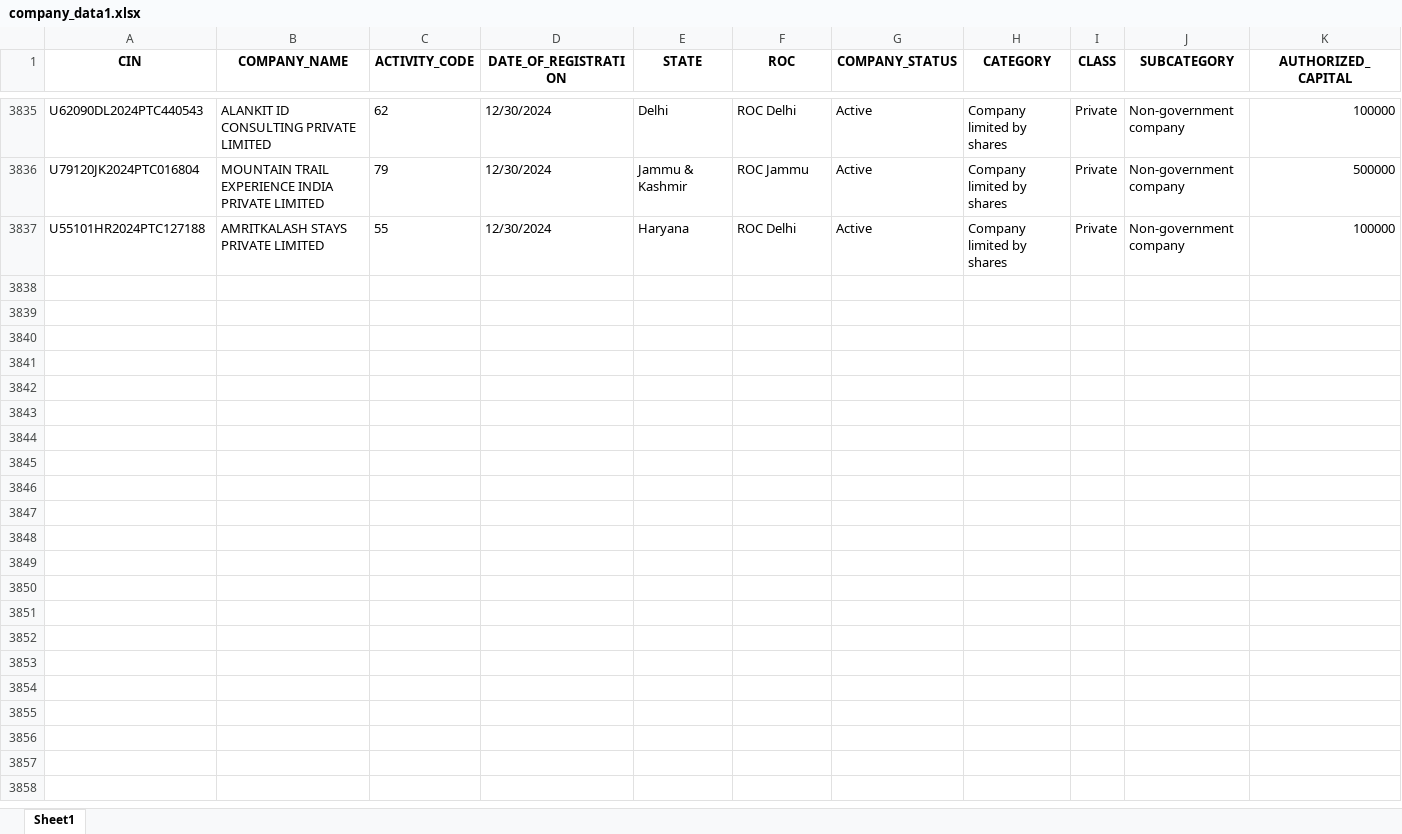
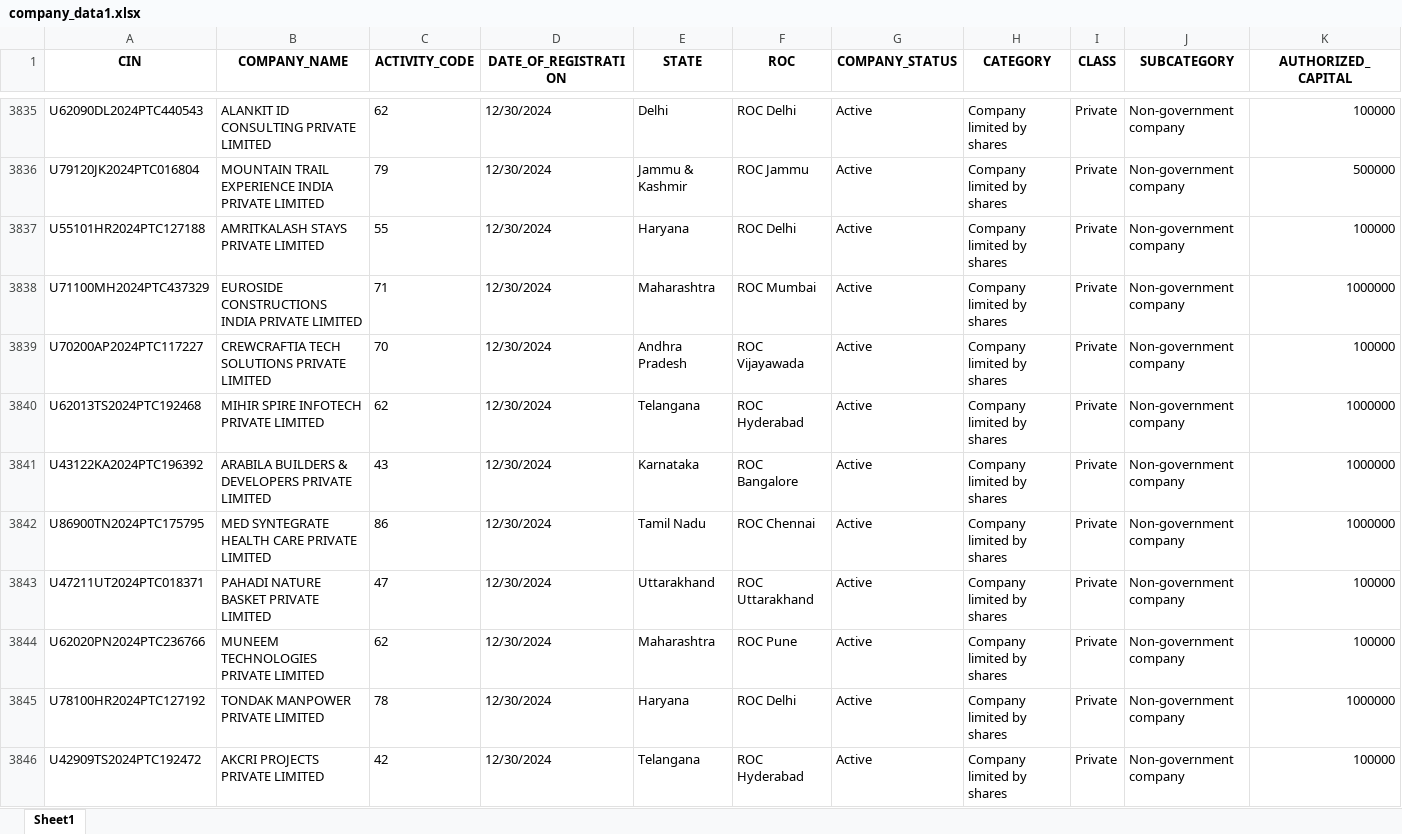
Before and after one commit to AbhinavChebrolu/99Papers-v2-singlerun, an Excel workbook: company_data1.xlsx, sheet Sheet1, drawn as a sheet; only a part is shown, gaps mark what is left out; values as stored, in another font and other column widths than the file's, no borders; rows hold the shown columns only; the diff covers the shown part only; the diff names each change by its address in the sheet, - before the commit and + after, or states it on an @@ line.

```diff
--- a/company_data1.xlsx (sheet Sheet1)
+++ b/company_data1.xlsx (sheet Sheet1)
+row 3838: U71100MH2024PTC437329 | EUROSIDE CONSTRUCTIONS INDIA PRIVATE LIMITED | 71 | 12/30/2024 | Maharashtra | ROC Mumbai | Active | Company limited by shares | Private | Non-government company | 1000000
+row 3839: U70200AP2024PTC117227 | CREWCRAFTIA TECH SOLUTIONS PRIVATE LIMITED | 70 | 12/30/2024 | Andhra Pradesh | ROC Vijayawada | Active | Company limited by shares | Private | Non-government company | 100000
+row 3840: U62013TS2024PTC192468 | MIHIR SPIRE INFOTECH PRIVATE LIMITED | 62 | 12/30/2024 | Telangana | ROC Hyderabad | Active | Company limited by shares | Private | Non-government company | 1000000
+row 3841: U43122KA2024PTC196392 | ARABILA BUILDERS & DEVELOPERS PRIVATE LIMITED | 43 | 12/30/2024 | Karnataka | ROC Bangalore | Active | Company limited by shares | Private | Non-government company | 1000000
+row 3842: U86900TN2024PTC175795 | MED SYNTEGRATE HEALTH CARE PRIVATE LIMITED | 86 | 12/30/2024 | Tamil Nadu | ROC Chennai | Active | Company limited by shares | Private | Non-government company | 1000000
+row 3843: U47211UT2024PTC018371 | PAHADI NATURE BASKET PRIVATE LIMITED | 47 | 12/30/2024 | Uttarakhand | ROC Uttarakhand | Active | Company limited by shares | Private | Non-government company | 100000
+row 3844: U62020PN2024PTC236766 | MUNEEM TECHNOLOGIES PRIVATE LIMITED | 62 | 12/30/2024 | Maharashtra | ROC Pune | Active | Company limited by shares | Private | Non-government company | 100000
+row 3845: U78100HR2024PTC127192 | TONDAK MANPOWER PRIVATE LIMITED | 78 | 12/30/2024 | Haryana | ROC Delhi | Active | Company limited by shares | Private | Non-government company | 1000000
+row 3846: U42909TS2024PTC192472 | AKCRI PROJECTS PRIVATE LIMITED | 42 | 12/30/2024 | Telangana | ROC Hyderabad | Active | Company limited by shares | Private | Non-government company | 100000
```
Also changed, not shown: 18 added rows and 11 edited cells elsewhere in this sheet, 3 other files.
